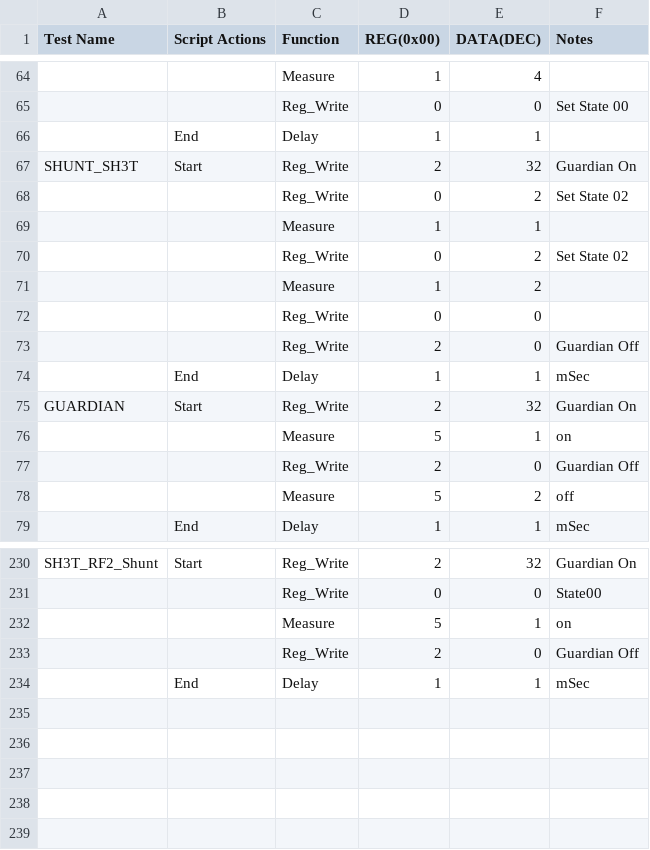
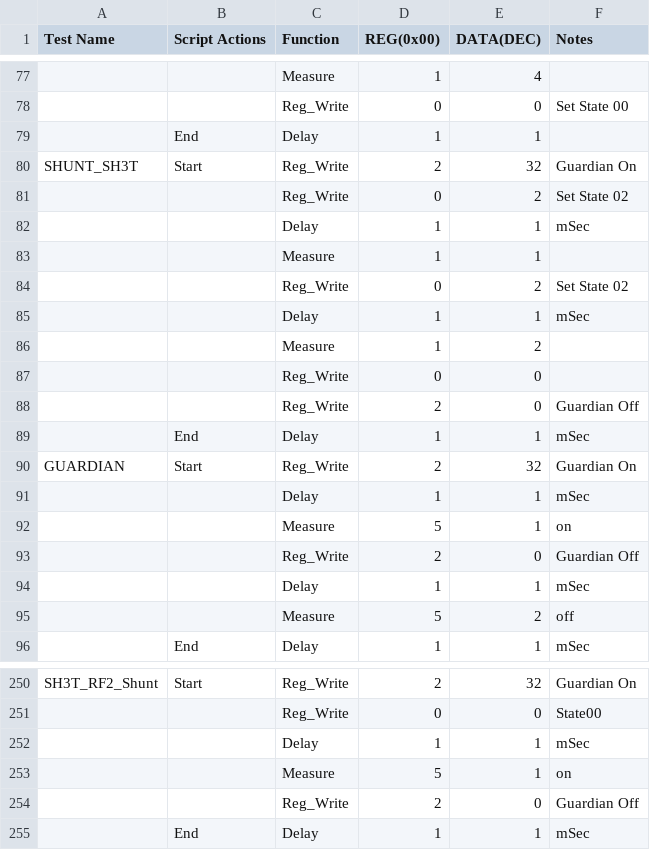
Before and after one commit to CavendishKinetics/XP2100, a CSV file: Scripts/Module_All_Test_Scripts.csv, drawn as a sheet; only a part is shown, gaps mark what is left out; the diff covers the shown part only.

```diff
--- a/Scripts/Module_All_Test_Scripts.csv
+++ b/Scripts/Module_All_Test_Scripts.csv
@@ -68,4 +81,6 @@ SHUNT_SH3T,Start,Reg_Write,2,32,Guardian On
 ,,Reg_Write,0,2,Set State 02
+,,Delay,1,1,mSec
 ,,Measure,1,1,
 ,,Reg_Write,0,2,Set State 02
+,,Delay,1,1,mSec
 ,,Measure,1,2,
@@ -75,4 +90,6 @@ SHUNT_SH3T,Start,Reg_Write,2,32,Guardian On
 GUARDIAN,Start,Reg_Write,2,32,Guardian On
+,,Delay,1,1,mSec
 ,,Measure,5,1,on
 ,,Reg_Write,2,0,Guardian Off
+,,Delay,1,1,mSec
 ,,Measure,5,2,off
@@ -231,2 +251,3 @@ SH3T_RF2_Shunt,Start,Reg_Write,2,32,Guardian On
 ,,Reg_Write,0,0,State00
+,,Delay,1,1,mSec
 ,,Measure,5,1,on
```
Also changed, not shown: 17 added rows and 1 removed row elsewhere in this file, 2 other files.
